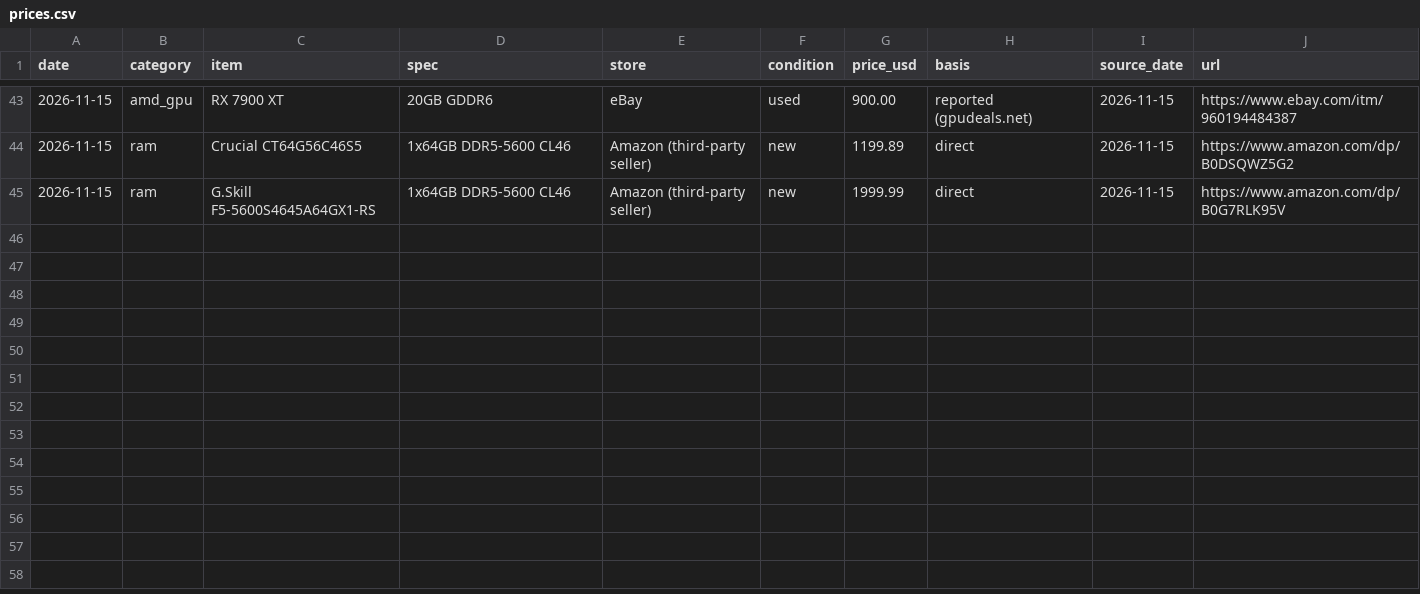
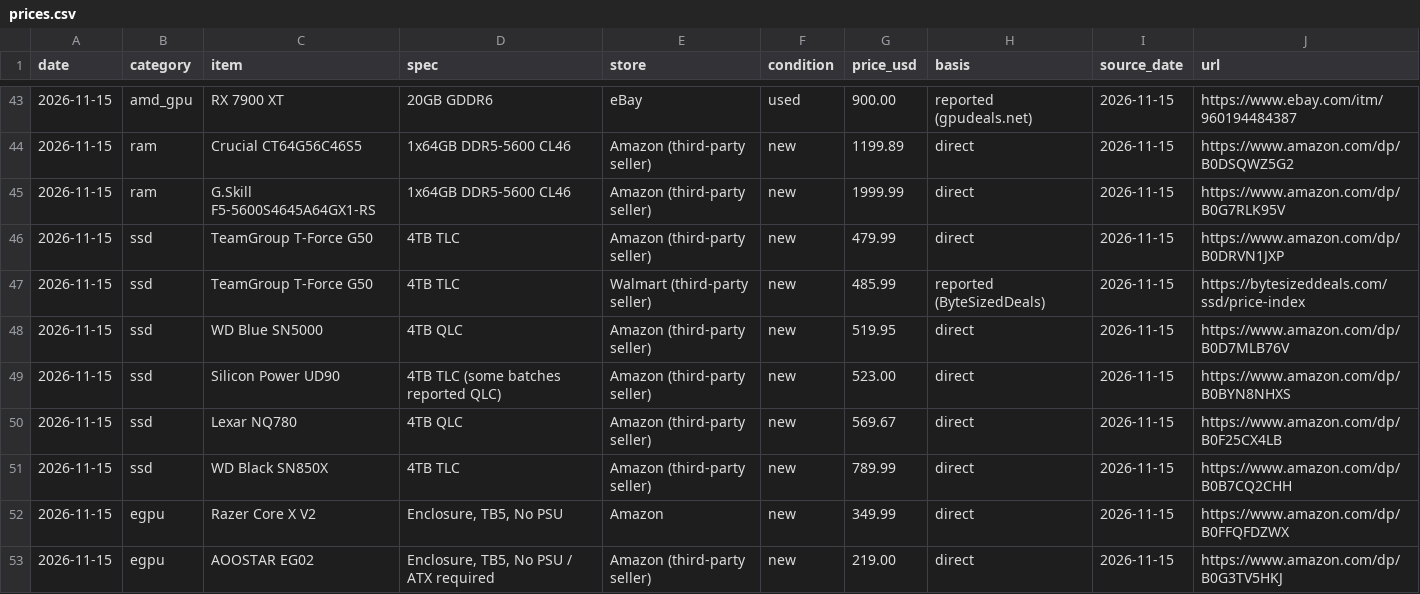
Before and after one commit to 7324136828/4tb_ssd_price_watch, a CSV file: prices.csv, drawn as a sheet; only a part is shown, gaps mark what is left out.

```diff
--- a/prices.csv
+++ b/prices.csv
@@ -45 +45,9 @@ date,category,item,spec,store,condition,price_usd,basis,source_date,url
 2026-11-15,ram,G.Skill F5-5600S4645A64GX1-RS,1x64GB DDR5-5600 CL46,Amazon (third-party seller),new,1999.99,direct,2026-11-15,https://www.amazon.com/dp/B0G7RLK95V
+2026-11-15,ssd,TeamGroup T-Force G50,4TB TLC,Amazon (third-party seller),new,479.99,direct,2026-11-15,https://www.amazon.com/dp/B0DRVN1JXP
+2026-11-15,ssd,TeamGroup T-Force G50,4TB TLC,Walmart (third-party seller),new,485.99,reported (ByteSizedDeals),2026-11-15,https://bytesizeddeals.com/ssd/price-index
+2026-11-15,ssd,WD Blue SN5000,4TB QLC,Amazon (third-party seller),new,519.95,direct,2026-11-15,https://www.amazon.com/dp/B0D7MLB76V
+2026-11-15,ssd,Silicon Power UD90,4TB TLC (some batches reported QLC),Amazon (third-party seller),new,523.00,direct,2026-11-15,https://www.amazon.com/dp/B0BYN8NHXS
+2026-11-15,ssd,Lexar NQ780,4TB QLC,Amazon (third-party seller),new,569.67,direct,2026-11-15,https://www.amazon.com/dp/B0F25CX4LB
+2026-11-15,ssd,WD Black SN850X,4TB TLC,Amazon (third-party seller),new,789.99,direct,2026-11-15,https://www.amazon.com/dp/B0B7CQ2CHH
+2026-11-15,egpu,Razer Core X V2,"Enclosure, TB5, No PSU",Amazon,new,349.99,direct,2026-11-15,https://www.amazon.com/dp/B0FFQFDZWX
+2026-11-15,egpu,AOOSTAR EG02,"Enclosure, TB5, No PSU / ATX required",Amazon (third-party seller),new,219.00,direct,2026-11-15,https://www.amazon.com/dp/B0G3TV5HKJ
```
